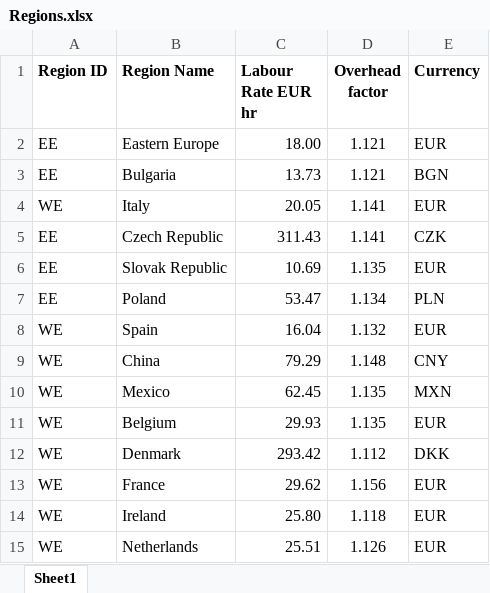
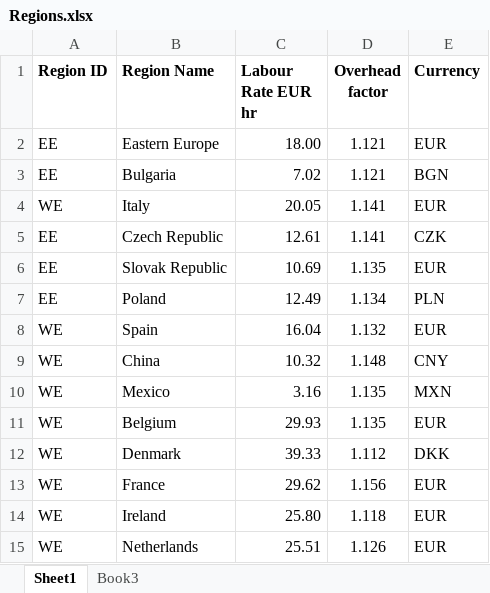
Before and after one commit to tora1970/VE-Manufacturing-Cost-Intelligence-Platform, an Excel workbook: data/masterdata/Regions.xlsx, sheet Sheet1, drawn as a sheet; only a part is shown; values as stored, in another font and other column widths than the file's, no borders; the diff covers the shown part only; the diff names each change by its address in the sheet, - before the commit and + after, or states it on an @@ line.

```diff
--- a/data/masterdata/Regions.xlsx (sheet Sheet1)
+++ b/data/masterdata/Regions.xlsx (sheet Sheet1)
+sheet tab: Book3
-C3 (Labour Rate EUR hr): 13.73
+C3 (Labour Rate EUR hr): 7.02
-C5 (Labour Rate EUR hr): 311.43
+C5 (Labour Rate EUR hr): 12.61
-C7 (Labour Rate EUR hr): 53.47
+C7 (Labour Rate EUR hr): 12.49
-C9 (Labour Rate EUR hr): 79.29
+C9 (Labour Rate EUR hr): 10.32
-C10 (Labour Rate EUR hr): 62.45
+C10 (Labour Rate EUR hr): 3.16
-C12 (Labour Rate EUR hr): 293.42
+C12 (Labour Rate EUR hr): 39.33
```
Also changed, not shown: 16 edited cells elsewhere in this sheet.
